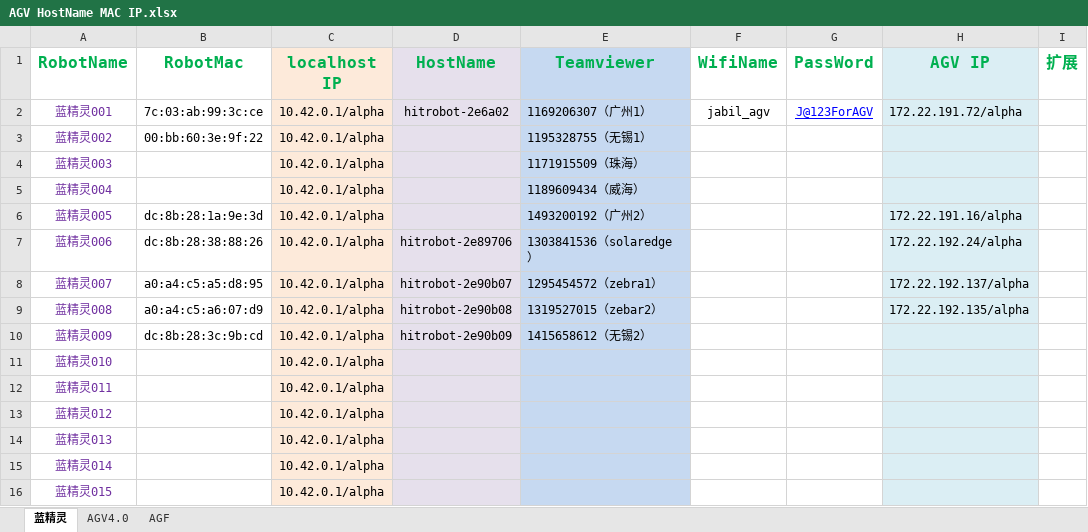
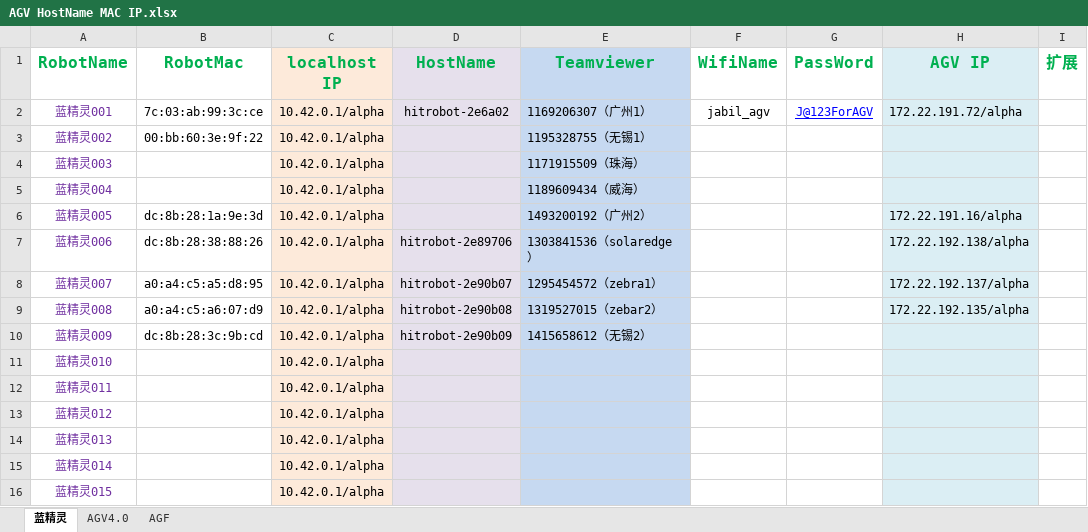
Before and after one commit to SiChiTong/HRG-Project_record, an Excel workbook: 蓝精灵/AGV HostName MAC IP.xlsx, sheet 蓝精灵, drawn as a sheet; values as stored, in another font and other column widths than the file's, no borders; the diff names each change by its address in the sheet, - before the commit and + after, or states it on an @@ line.

```diff
--- a/蓝精灵/AGV HostName MAC IP.xlsx (sheet 蓝精灵)
+++ b/蓝精灵/AGV HostName MAC IP.xlsx (sheet 蓝精灵)
-H7 (AGV IP): 172.22.192.24/alpha
+H7 (AGV IP): 172.22.192.138/alpha
```
Also changed, not shown: sheet AGV4.0, 39 other files.
